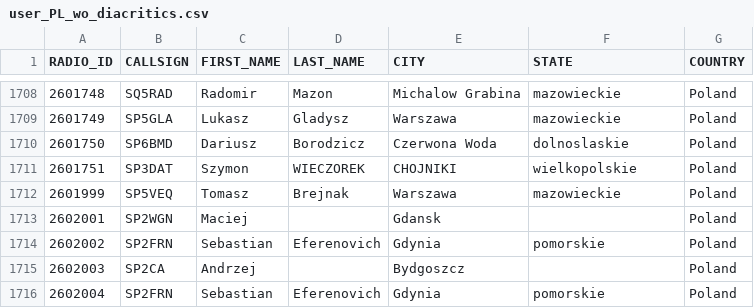
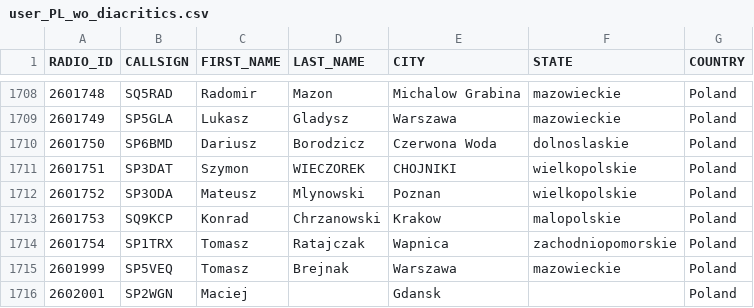
Before and after one commit to walczakkamil/dmr_users, a CSV file: user_PL_wo_diacritics.csv, drawn as a sheet; only a part is shown, gaps mark what is left out; the shorter side is filled out with more unchanged rows.

Commit message:
Updated: 2023-05-03-01-00

```diff
--- a/user_PL_wo_diacritics.csv
+++ b/user_PL_wo_diacritics.csv
@@ -1711,2 +1711,5 @@ RADIO_ID,CALLSIGN,FIRST_NAME,LAST_NAME,CITY,STATE,COUNTRY
 2601751,SP3DAT,Szymon,WIECZOREK,CHOJNIKI,wielkopolskie,Poland
+2601752,SP3ODA,Mateusz,Mlynowski,Poznan,wielkopolskie,Poland
+2601753,SQ9KCP,Konrad,Chrzanowski,Krakow,malopolskie,Poland
+2601754,SP1TRX,Tomasz,Ratajczak,Wapnica,zachodniopomorskie,Poland
 2601999,SP5VEQ,Tomasz,Brejnak,Warszawa,mazowieckie,Poland
```
